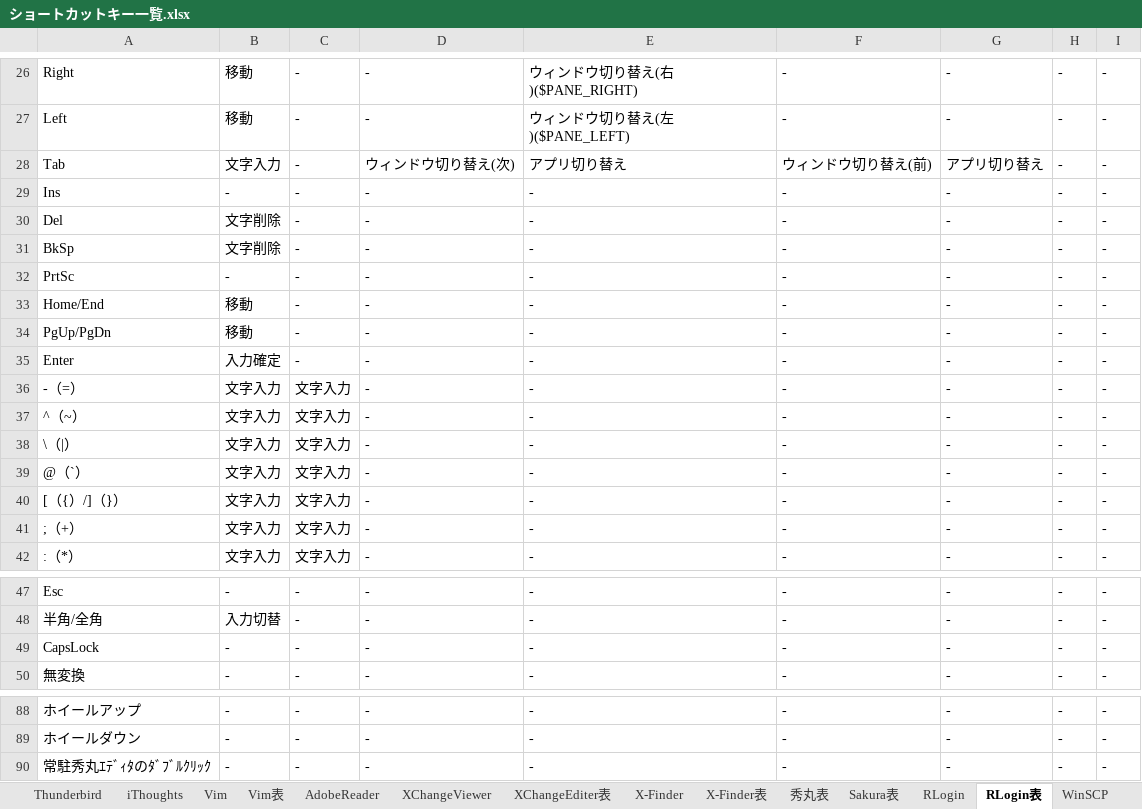
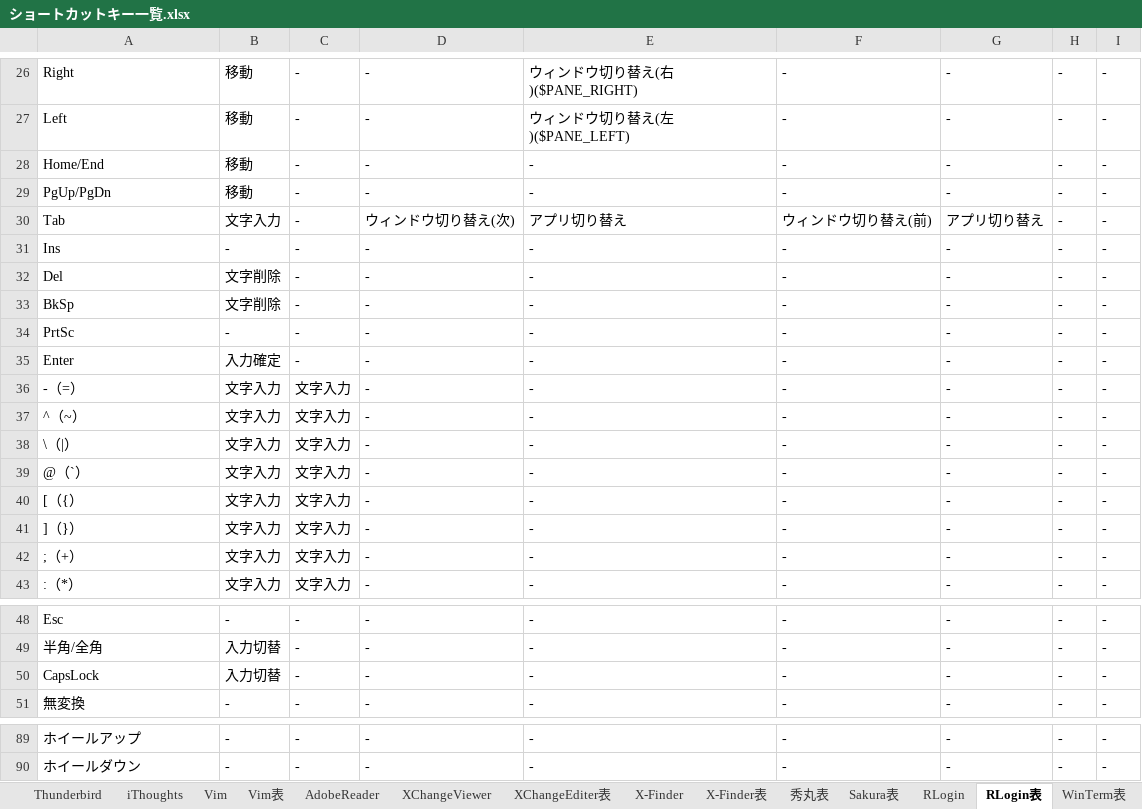
Before and after one commit to draemonash2/other, an Excel workbook: ショートカットキー一覧.xlsx, sheet RLogin表, drawn as a sheet; only a part is shown, gaps mark what is left out; values as stored, in another font and other column widths than the file's, no cell formats; removed rows and columns are numbered as before the commit, all else as after; the diff covers the shown part only; the diff names each change by its address in the sheet, - before the commit and + after, or states it on an @@ line.

```diff
--- a/ショートカットキー一覧.xlsx (sheet RLogin表)
+++ b/ショートカットキー一覧.xlsx (sheet RLogin表)
+sheet tab: WinTerm表
@@ row 33 moved to row 28: Home/End @@
@@ row 34 moved to row 29: PgUp/PgDn @@
-A40: [（{）/]（}）
+A40: [（{）
+row 41: ]（}） | 文字入力 | 文字入力 | - | - | - | - | - | -
-B50: -
+B50: 入力切替
-row 90: 常駐秀丸ｴﾃﾞｨﾀのﾀﾞﾌﾞﾙｸﾘｯｸ | - | - | - | - | - | - | - | -
```
Also changed, not shown: 2 edited cells elsewhere in this sheet, sheet 目次, cell formats.
